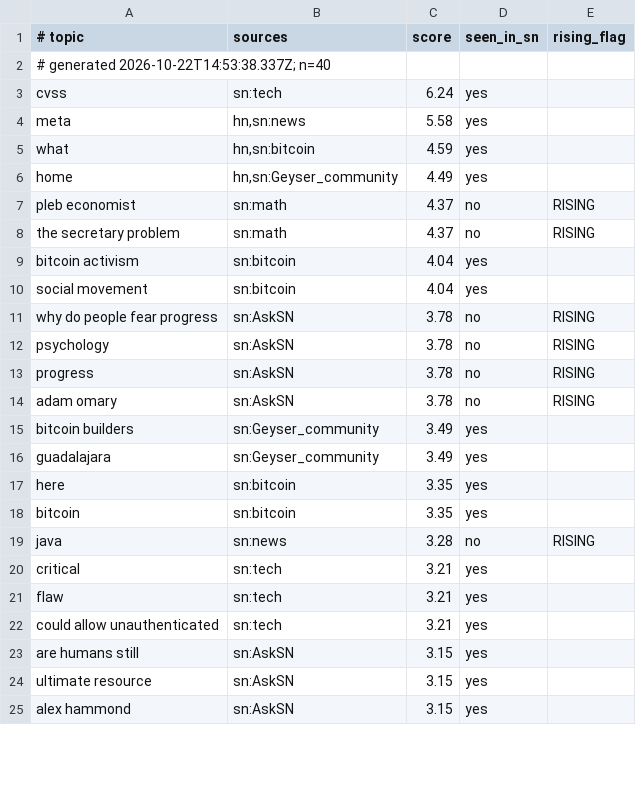
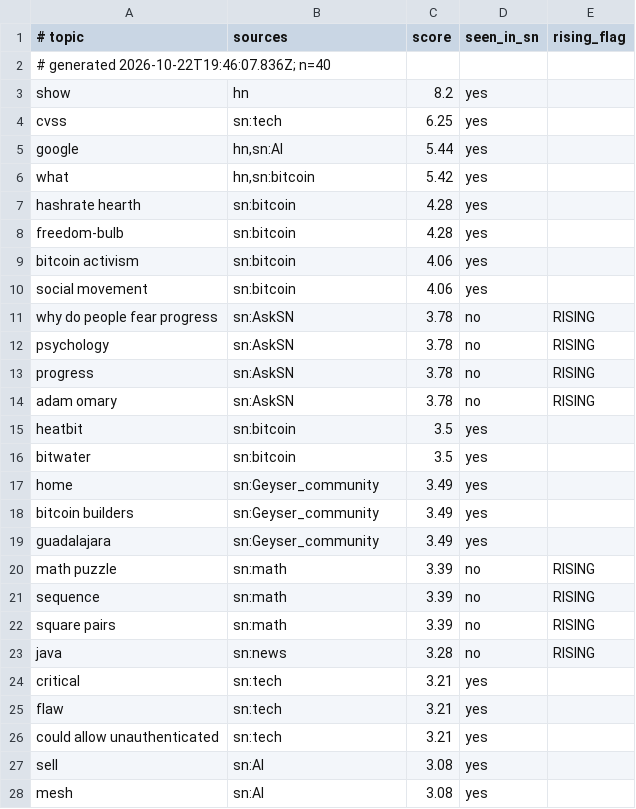
Before and after one commit to hieuk48/sn-monetization-runtime, a TSV file: data/trending/topics.tsv, drawn as a sheet; only a part is shown; the diff covers the shown part only.

```diff
--- a/data/trending/topics.tsv
+++ b/data/trending/topics.tsv
@@ -1,11 +1,11 @@
 # topic	sources	score	seen_in_sn	rising_flag
-# generated 2026-10-22T14:53:38.337Z; n=40
-cvss	sn:tech	6.24	yes	
-meta	hn,sn:news	5.58	yes	
-what	hn,sn:bitcoin	4.59	yes	
-home	hn,sn:Geyser_community	4.49	yes	
-pleb economist	sn:math	4.37	no	RISING
-the secretary problem	sn:math	4.37	no	RISING
-bitcoin activism	sn:bitcoin	4.04	yes	
-social movement	sn:bitcoin	4.04	yes	
+# generated 2026-10-22T19:46:07.836Z; n=40
+show	hn	8.2	yes	
+cvss	sn:tech	6.25	yes	
+google	hn,sn:AI	5.44	yes	
+what	hn,sn:bitcoin	5.42	yes	
+hashrate hearth	sn:bitcoin	4.28	yes	
+freedom-bulb	sn:bitcoin	4.28	yes	
+bitcoin activism	sn:bitcoin	4.06	yes	
+social movement	sn:bitcoin	4.06	yes	
 why do people fear progress	sn:AskSN	3.78	no	RISING
@@ -14,6 +14,10 @@ progress	sn:AskSN	3.78	no	RISING
 adam omary	sn:AskSN	3.78	no	RISING
+heatbit	sn:bitcoin	3.5	yes	
+bitwater	sn:bitcoin	3.5	yes	
+home	sn:Geyser_community	3.49	yes	
 bitcoin builders	sn:Geyser_community	3.49	yes	
 guadalajara	sn:Geyser_community	3.49	yes	
-here	sn:bitcoin	3.35	yes	
-bitcoin	sn:bitcoin	3.35	yes	
+math puzzle	sn:math	3.39	no	RISING
+sequence	sn:math	3.39	no	RISING
+square pairs	sn:math	3.39	no	RISING
 java	sn:news	3.28	no	RISING
@@ -22,4 +26,3 @@ flaw	sn:tech	3.21	yes
 could allow unauthenticated	sn:tech	3.21	yes	
-are humans still	sn:AskSN	3.15	yes	
-ultimate resource	sn:AskSN	3.15	yes	
-alex hammond	sn:AskSN	3.15	yes	
+sell	sn:AI	3.08	yes	
+mesh	sn:AI	3.08	yes	
```
Also changed, not shown: 7 added rows, 10 removed rows and 9 edited cells elsewhere in this file.
